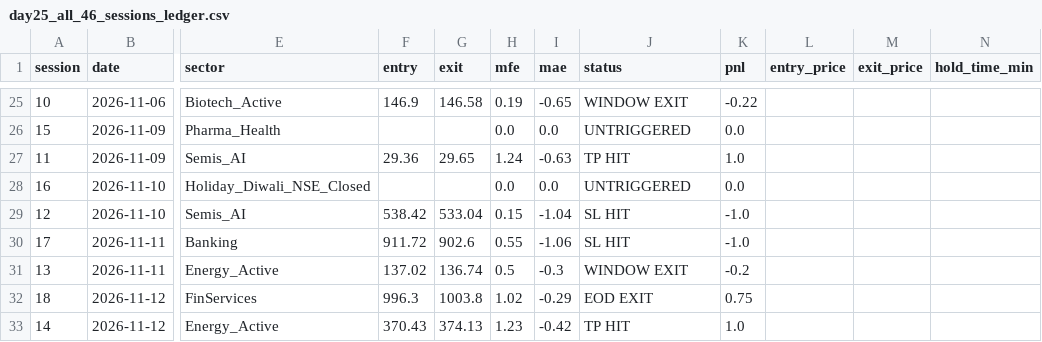
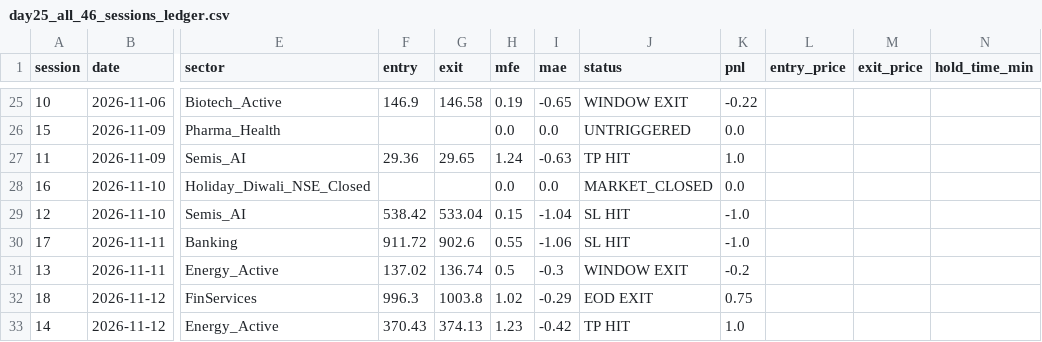
Before and after one commit to thokfoot/crypto-orderblock-bot, a CSV file: data/day25_all_46_sessions_ledger.csv, drawn as a sheet; only a part is shown, gaps mark what is left out; the diff names each change by its address in the sheet, - before the commit and + after, or states it on an @@ line.

Commit message:
feat(audit): short engine v3.2.4 final accounting (integer STT rounding, strict 1% all-in risk, dual PF & cost aggregation, nov 10 market_closed)

```diff
--- a/data/day25_all_46_sessions_ledger.csv
+++ b/data/day25_all_46_sessions_ledger.csv
-J28 (status): UNTRIGGERED
+J28 (status): MARKET_CLOSED
```
Also changed, not shown: 2 other files.
